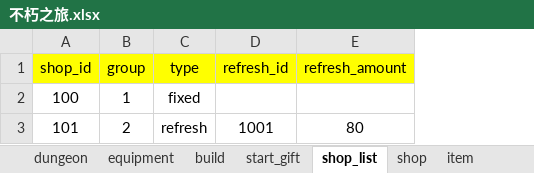
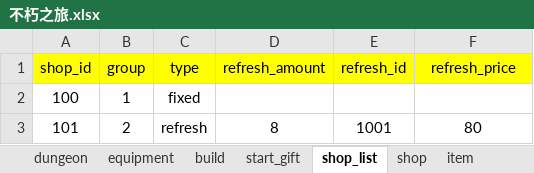
Before and after one commit to god155326/my-game, an Excel workbook: data/不朽之旅.xlsx, sheet shop_list, drawn as a sheet; values as stored, in another font and other column widths than the file's, no borders; charts and pictures not drawn; addresses are those after the commit; the diff names each change by its address in the sheet, - before the commit and + after, or states it on an @@ line.

Commit message:
修改shop

```diff
--- a/data/不朽之旅.xlsx (sheet shop_list)
+++ b/data/不朽之旅.xlsx (sheet shop_list)
+column D (refresh_amount), row 3: 8
-F1: refresh_amount
+F1: refresh_price
```
